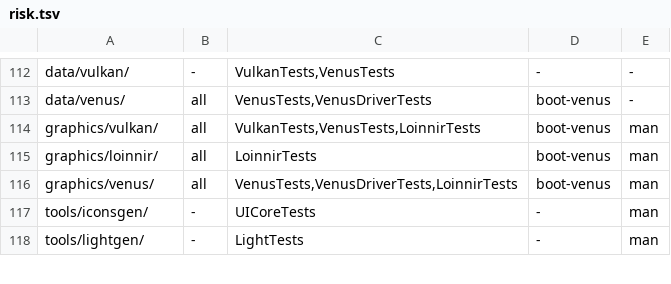
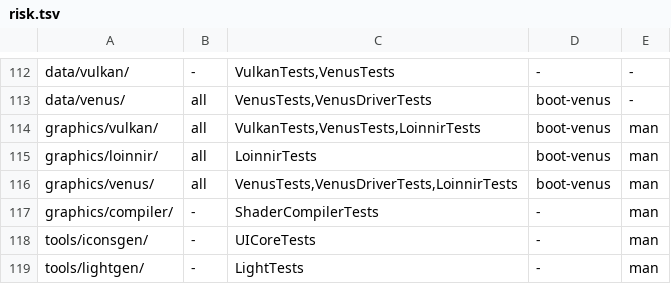
Before and after one commit to JamesKane/VectraOS, a TSV file: docs/risk.tsv, drawn as a sheet; only a part is shown, gaps mark what is left out.

```diff
--- a/docs/risk.tsv
+++ b/docs/risk.tsv
@@ -116,2 +116,3 @@ graphics/loinnir/	all	LoinnirTests	boot-venus	man
 graphics/venus/	all	VenusTests,VenusDriverTests,LoinnirTests	boot-venus	man
+graphics/compiler/	-	ShaderCompilerTests	-	man
 tools/iconsgen/	-	UICoreTests	-	man
```
Also changed, not shown: 25 other files.
